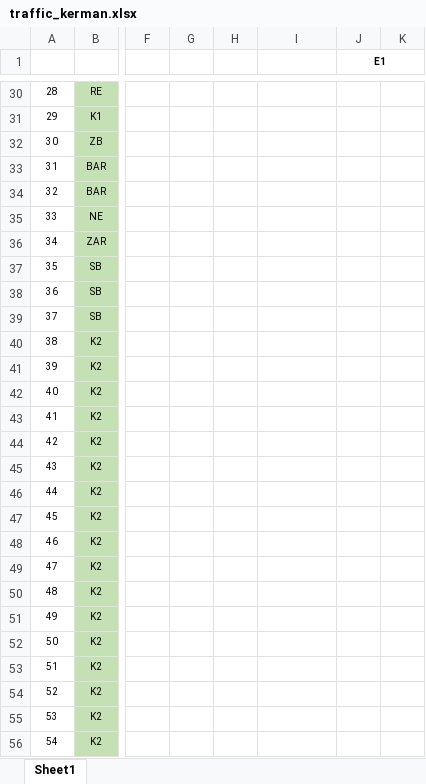
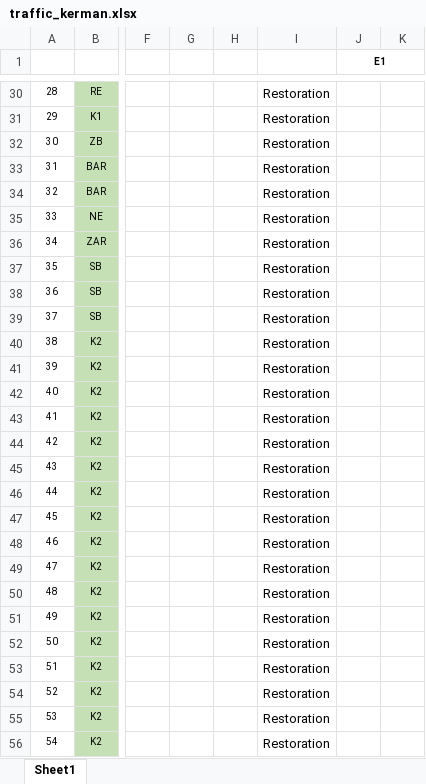
Before and after one commit to farzad1132/NetPlanner, an Excel workbook: kerman/traffic_kerman.xlsx, sheet Sheet1, drawn as a sheet; only a part is shown, gaps mark what is left out; values as stored, in another font and other column widths than the file's, no borders; the diff covers the shown part only; the diff names each change by its address in the sheet, - before the commit and + after, or states it on an @@ line.

```diff
--- a/kerman/traffic_kerman.xlsx (sheet Sheet1)
+++ b/kerman/traffic_kerman.xlsx (sheet Sheet1)
-I30:I56: (empty)
+I30:I56: Restoration
```
Also changed, not shown: 77 edited cells elsewhere in this sheet, 2 other files.
